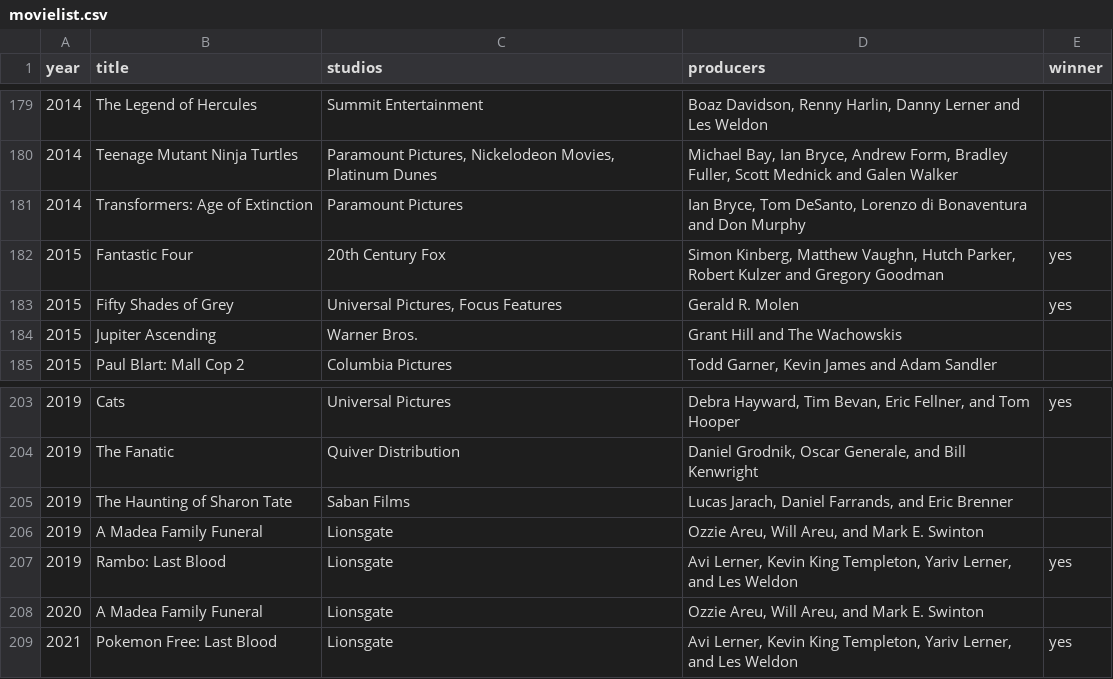
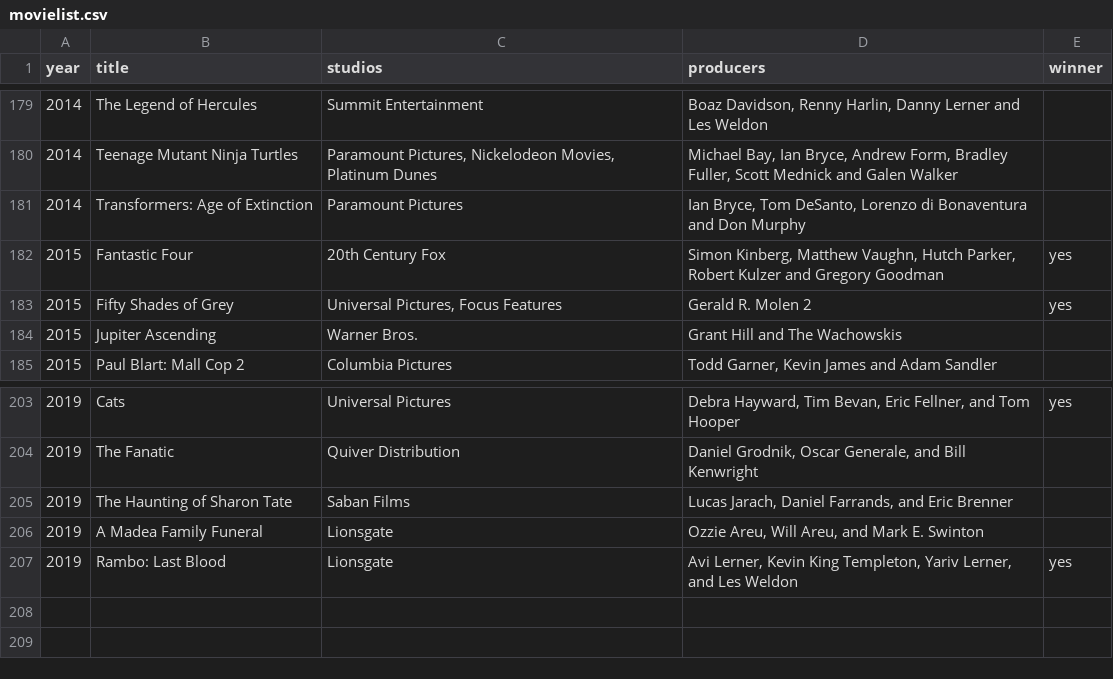
Before and after one commit to manganellidev/texto-it-producer-winner, a CSV file: src/common/db/seeds/movielist.csv, drawn as a sheet; only a part is shown, gaps mark what is left out.

Commit message:
insert producers one by one

```diff
--- a/src/common/db/seeds/movielist.csv
+++ b/src/common/db/seeds/movielist.csv
@@ -182,3 +182,3 @@ year;title;studios;producers;winner
 2015;Fantastic Four;20th Century Fox;Simon Kinberg, Matthew Vaughn, Hutch Parker, Robert Kulzer and Gregory Goodman;yes
-2015;Fifty Shades of Grey;Universal Pictures, Focus Features;Gerald R. Molen;yes
+2015;Fifty Shades of Grey;Universal Pictures, Focus Features;Gerald R. Molen 2;yes
 2015;Jupiter Ascending;Warner Bros.;Grant Hill and The Wachowskis;
@@ -207,3 +207 @@ year;title;studios;producers;winner
 2019;Rambo: Last Blood;Lionsgate;Avi Lerner, Kevin King Templeton, Yariv Lerner, and Les Weldon;yes
-2020;A Madea Family Funeral;Lionsgate;Ozzie Areu, Will Areu, and Mark E. Swinton;
-2021;Pokemon Free: Last Blood;Lionsgate;Avi Lerner, Kevin King Templeton, Yariv Lerner, and Les Weldon;yes
```
Also changed, not shown: 5 other files.
